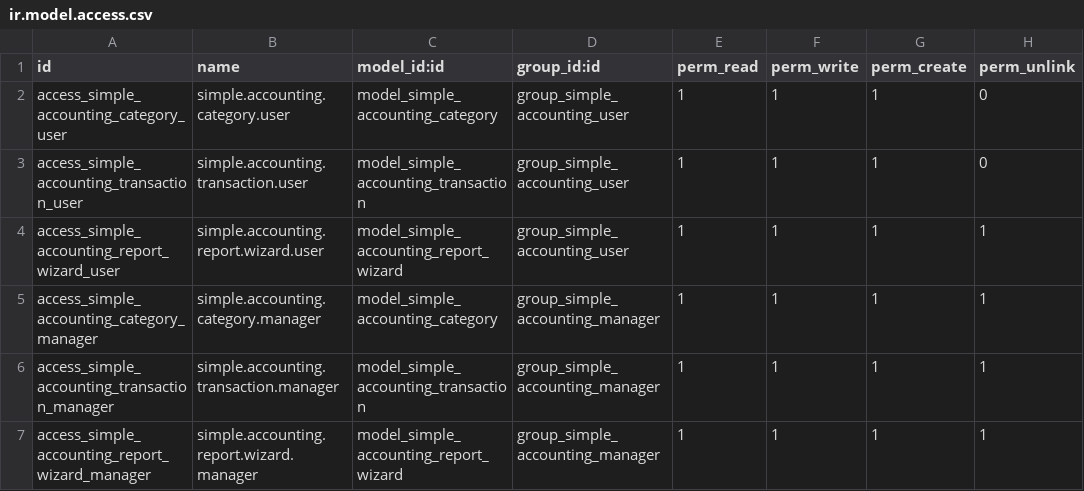
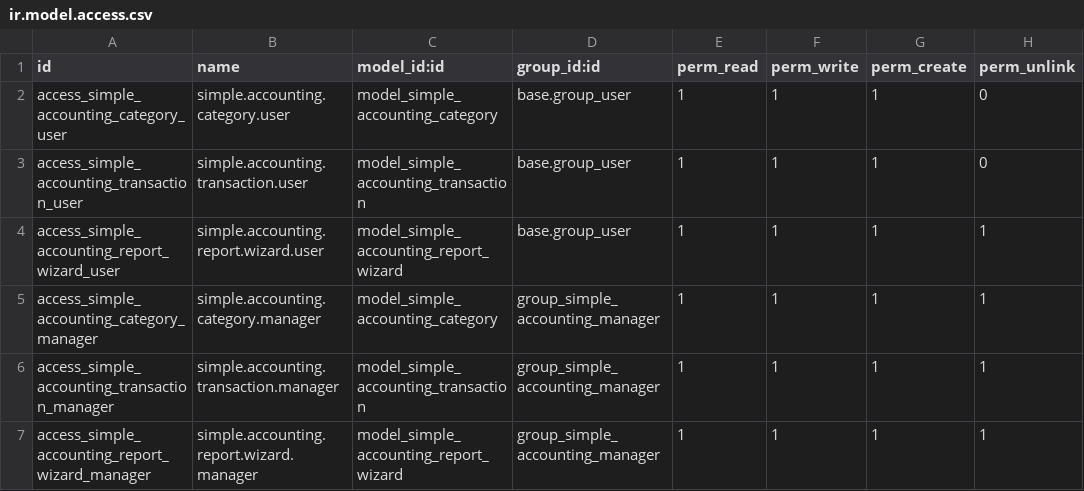
Before and after one commit to Hudsonsoftwares/HCI_RETEX, a CSV file: simple_accounting/security/ir.model.access.csv, drawn as a sheet.

```diff
--- a/simple_accounting/security/ir.model.access.csv
+++ b/simple_accounting/security/ir.model.access.csv
@@ -1,5 +1,5 @@
 id,name,model_id:id,group_id:id,perm_read,perm_write,perm_create,perm_unlink
-access_simple_accounting_category_user,simple.accounting.category.user,model_simple_accounting_category,group_simple_accounting_user,1,1,1,0
-access_simple_accounting_transaction_user,simple.accounting.transaction.user,model_simple_accounting_transaction,group_simple_accounting_user,1,1,1,0
-access_simple_accounting_report_wizard_user,simple.accounting.report.wizard.user,model_simple_accounting_report_wizard,group_simple_accounting_user,1,1,1,1
+access_simple_accounting_category_user,simple.accounting.category.user,model_simple_accounting_category,base.group_user,1,1,1,0
+access_simple_accounting_transaction_user,simple.accounting.transaction.user,model_simple_accounting_transaction,base.group_user,1,1,1,0
+access_simple_accounting_report_wizard_user,simple.accounting.report.wizard.user,model_simple_accounting_report_wizard,base.group_user,1,1,1,1
 access_simple_accounting_category_manager,simple.accounting.category.manager,model_simple_accounting_category,group_simple_accounting_manager,1,1,1,1
```
Also changed, not shown: 4 other files.
